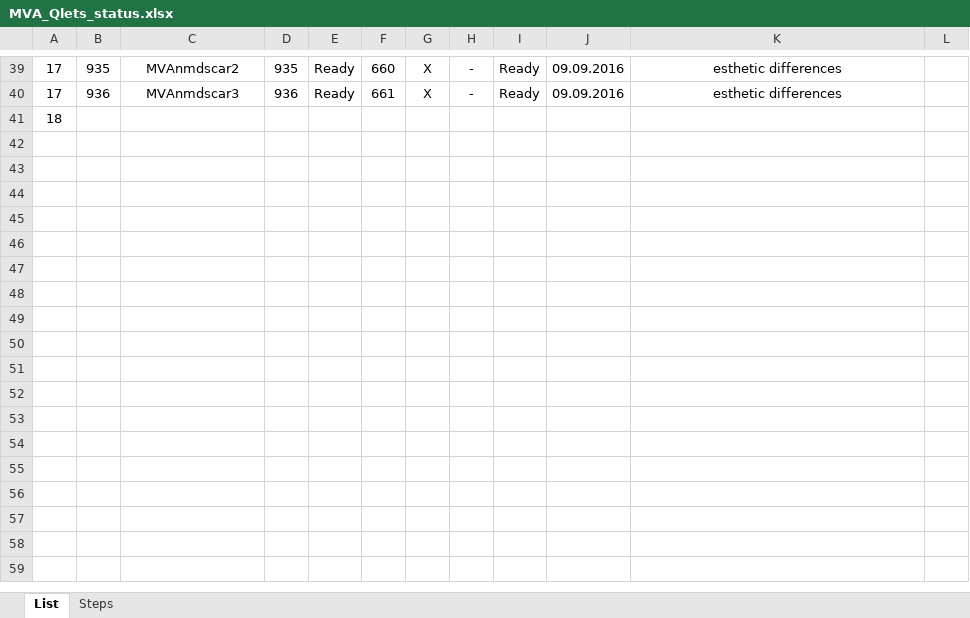
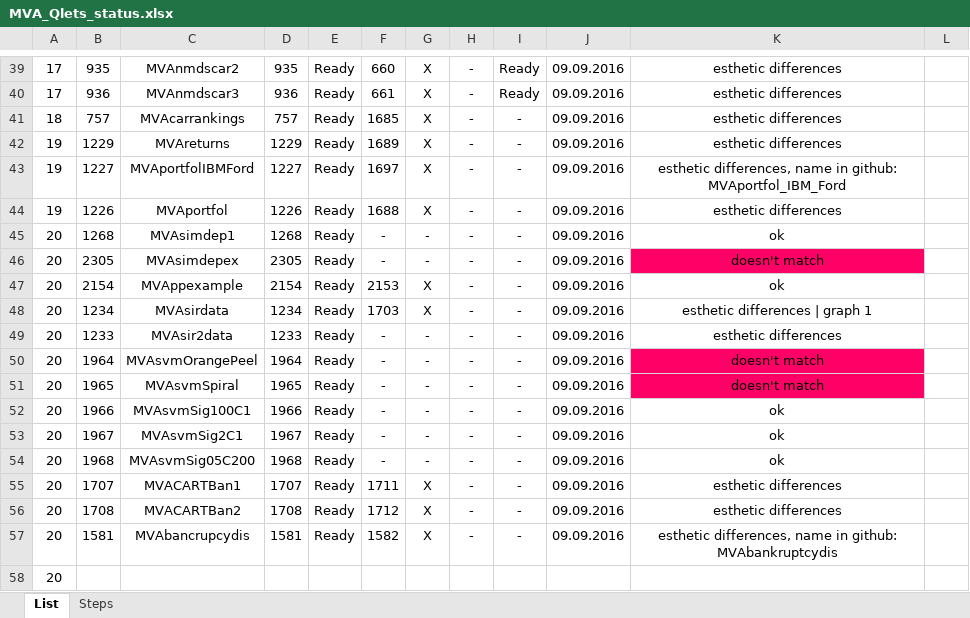
Before and after one commit to QuantLet/MVA-ToDo, an Excel workbook: MVA_Qlets_status.xlsx, sheet List, drawn as a sheet; only a part is shown, gaps mark what is left out; values as stored, in another font and other column widths than the file's, no borders; conditional formats not drawn; addresses are those after the commit; the diff names each change by its address in the sheet, - before the commit and + after, or states it on an @@ line.

Commit message:
Almost done!

```diff
--- a/MVA_Qlets_status.xlsx (sheet List)
+++ b/MVA_Qlets_status.xlsx (sheet List)
+row 41: 18 | 757 | MVAcarrankings | 757 | Ready | 1685 | X | - | - | 09.09.2016 | esthetic differences
+row 42: 19 | 1229 | MVAreturns | 1229 | Ready | 1689 | X | - | - | 09.09.2016 | esthetic differences
+row 43: 19 | 1227 | MVAportfolIBMFord | 1227 | Ready | 1697 | X | - | - | 09.09.2016 | esthetic differences, name in github: MVAportfol_IBM_Ford
+row 44: 19 | 1226 | MVAportfol | 1226 | Ready | 1688 | X | - | - | 09.09.2016 | esthetic differences
+row 45: 20 | 1268 | MVAsimdep1 | 1268 | Ready | - | - | - | - | 09.09.2016 | ok
+row 46: 20 | 2305 | MVAsimdepex | 2305 | Ready | - | - | - | - | 09.09.2016 | doesn't match
+row 47: 20 | 2154 | MVAppexample | 2154 | Ready | 2153 | X | - | - | 09.09.2016 | ok
+row 48: 20 | 1234 | MVAsirdata | 1234 | Ready | 1703 | X | - | - | 09.09.2016 | esthetic differences | graph 1
+row 49: 20 | 1233 | MVAsir2data | 1233 | Ready | - | - | - | - | 09.09.2016 | esthetic differences
+row 50: 20 | 1964 | MVAsvmOrangePeel | 1964 | Ready | - | - | - | - | 09.09.2016 | doesn't match
+row 51: 20 | 1965 | MVAsvmSpiral | 1965 | Ready | - | - | - | - | 09.09.2016 | doesn't match
+row 52: 20 | 1966 | MVAsvmSig100C1 | 1966 | Ready | - | - | - | - | 09.09.2016 | ok
+row 53: 20 | 1967 | MVAsvmSig2C1 | 1967 | Ready | - | - | - | - | 09.09.2016 | ok
+row 54: 20 | 1968 | MVAsvmSig05C200 | 1968 | Ready | - | - | - | - | 09.09.2016 | ok
+row 55: 20 | 1707 | MVACARTBan1 | 1707 | Ready | 1711 | X | - | - | 09.09.2016 | esthetic differences
+row 56: 20 | 1708 | MVACARTBan2 | 1708 | Ready | 1712 | X | - | - | 09.09.2016 | esthetic differences
+row 57: 20 | 1581 | MVAbancrupcydis | 1581 | Ready | 1582 | X | - | - | 09.09.2016 | esthetic differences, name in github: MVAbankruptcydis
-A58: 18
+A58: 20
```
